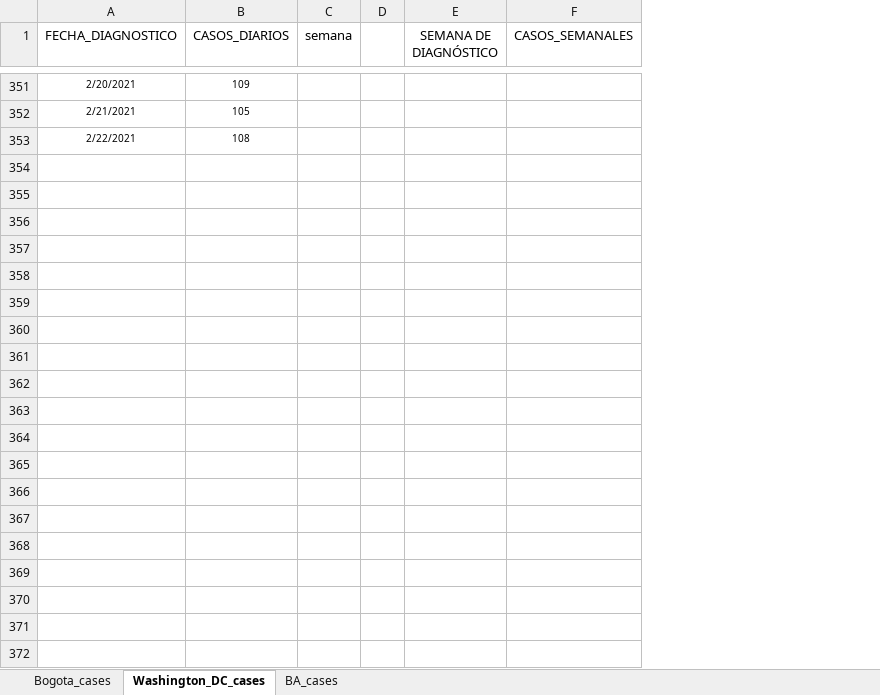
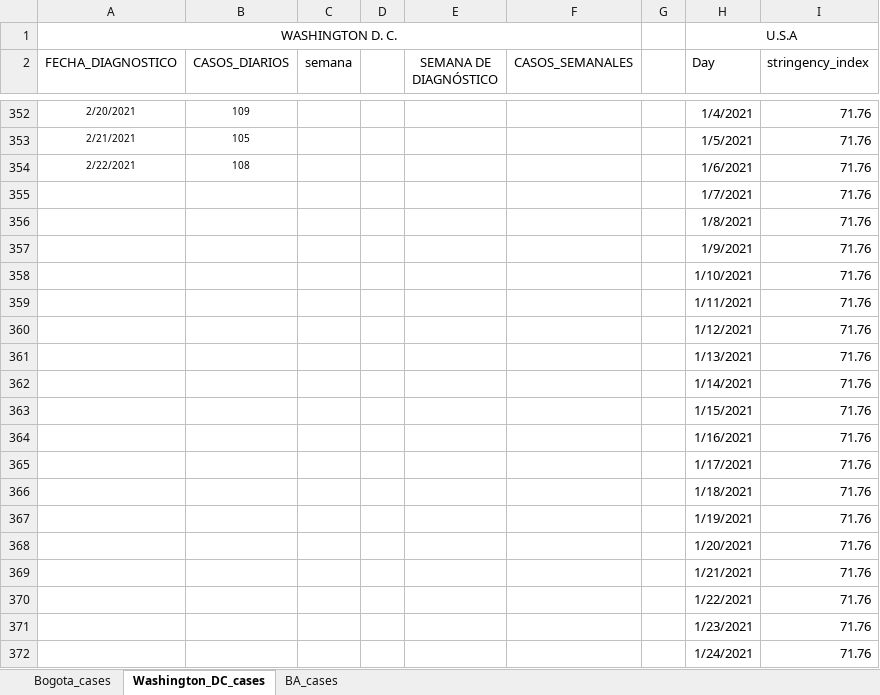
Before and after one commit to carlosfpardo/covid-transport, an Excel workbook: Bogota_daily_cases.xlsx, sheet Washington_DC_cases, drawn as a sheet; only a part is shown, gaps mark what is left out; values as stored, in another font and other column widths than the file's, no borders; charts and pictures not drawn; the diff covers the shown part only; the diff names each change by its address in the sheet, - before the commit and + after, or states it on an @@ line.

Commit message:
Update Bogota_daily_cases.xlsx

```diff
--- a/Bogota_daily_cases.xlsx (sheet Washington_DC_cases)
+++ b/Bogota_daily_cases.xlsx (sheet Washington_DC_cases)
+column G, empty
+column H (Day), rows 352-354: 1/4/2021 | 1/5/2021 | 1/6/2021
+column I (stringency_index), rows 352-354: all 71.76
+row 1: WASHINGTON D. C. |  |  |  |  |  |  | U.S.A
+row 355:  |  |  |  |  |  |  | 1/7/2021 | 71.76
+row 356:  |  |  |  |  |  |  | 1/8/2021 | 71.76
+row 357:  |  |  |  |  |  |  | 1/9/2021 | 71.76
+row 358:  |  |  |  |  |  |  | 1/10/2021 | 71.76
+row 359:  |  |  |  |  |  |  | 1/11/2021 | 71.76
+row 360:  |  |  |  |  |  |  | 1/12/2021 | 71.76
+row 361:  |  |  |  |  |  |  | 1/13/2021 | 71.76
+row 362:  |  |  |  |  |  |  | 1/14/2021 | 71.76
+row 363:  |  |  |  |  |  |  | 1/15/2021 | 71.76
+row 364:  |  |  |  |  |  |  | 1/16/2021 | 71.76
+row 365:  |  |  |  |  |  |  | 1/17/2021 | 71.76
+row 366:  |  |  |  |  |  |  | 1/18/2021 | 71.76
+row 367:  |  |  |  |  |  |  | 1/19/2021 | 71.76
+row 368:  |  |  |  |  |  |  | 1/20/2021 | 71.76
+row 369:  |  |  |  |  |  |  | 1/21/2021 | 71.76
+row 370:  |  |  |  |  |  |  | 1/22/2021 | 71.76
+row 371:  |  |  |  |  |  |  | 1/23/2021 | 71.76
+row 372:  |  |  |  |  |  |  | 1/24/2021 | 71.76
```
Also changed, not shown: 53 added rows elsewhere in this sheet, sheet Bogota_cases, sheet BA_cases, formulas that keep their value, hidden cells, charts or pictures.
